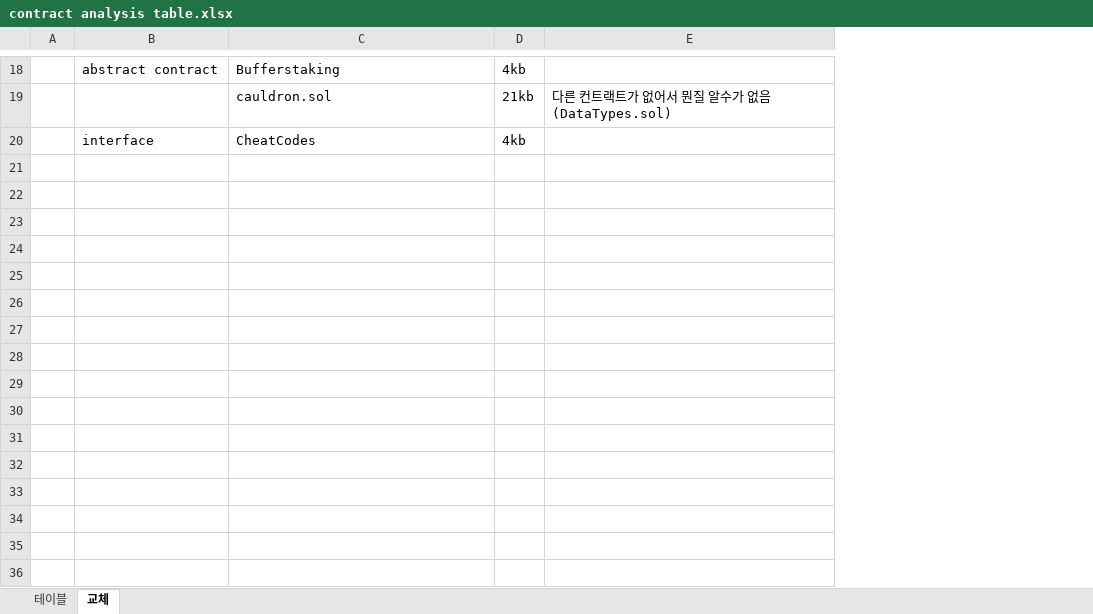
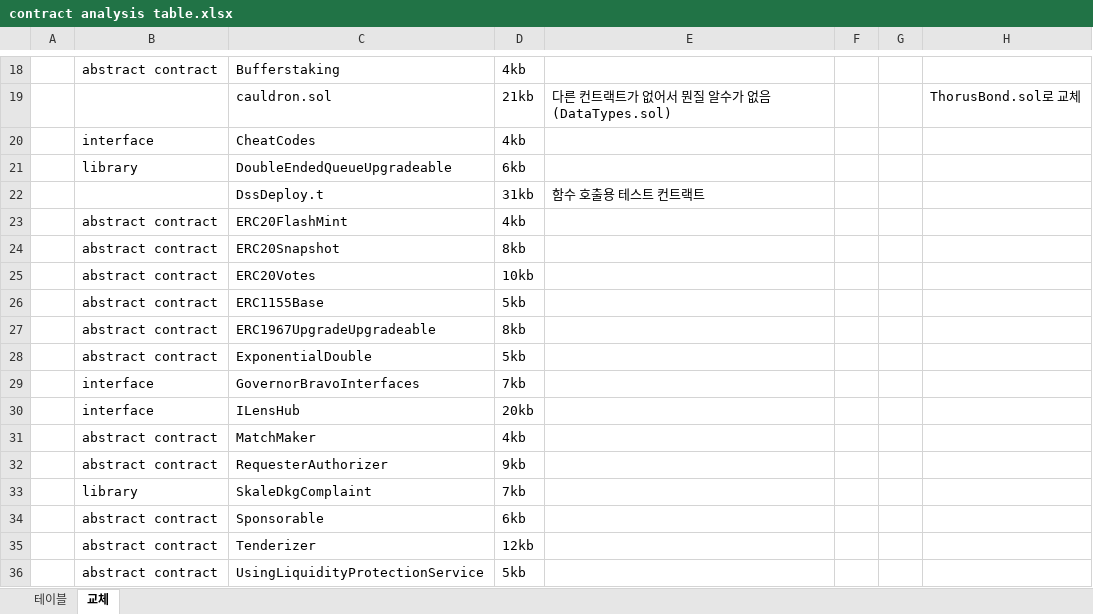
Before and after one commit to iwwyou/IntentChecker, an Excel workbook: Dataset/contract analysis table.xlsx, sheet 교체, drawn as a sheet; only a part is shown, gaps mark what is left out; values as stored, in another font and other column widths than the file's, no borders; the diff covers the shown part only; the diff names each change by its address in the sheet, - before the commit and + after, or states it on an @@ line.

```diff
--- a/Dataset/contract analysis table.xlsx (sheet 교체)
+++ b/Dataset/contract analysis table.xlsx (sheet 교체)
+column F, empty
+column G, empty
+column H, row 19: ThorusBond.sol로 교체
+row 21:  | library | DoubleEndedQueueUpgradeable | 6kb
+row 22:  |  | DssDeploy.t | 31kb | 함수 호출용 테스트 컨트랙트
+row 23:  | abstract contract | ERC20FlashMint | 4kb
+row 24:  | abstract contract | ERC20Snapshot | 8kb
+row 25:  | abstract contract | ERC20Votes | 10kb
+row 26:  | abstract contract | ERC1155Base | 5kb
+row 27:  | abstract contract | ERC1967UpgradeUpgradeable | 8kb
+row 28:  | abstract contract | ExponentialDouble | 5kb
+row 29:  | interface | GovernorBravoInterfaces | 7kb
+row 30:  | interface | ILensHub | 20kb
+row 31:  | abstract contract | MatchMaker | 4kb
+row 32:  | abstract contract | RequesterAuthorizer | 9kb
+row 33:  | library | SkaleDkgComplaint | 7kb
+row 34:  | abstract contract | Sponsorable | 6kb
+row 35:  | abstract contract | Tenderizer | 12kb
+row 36:  | abstract contract | UsingLiquidityProtectionService | 5kb
```
Also changed, not shown: 1 edited cell elsewhere in this sheet, sheet 테이블, hidden cells, 1 other file.
